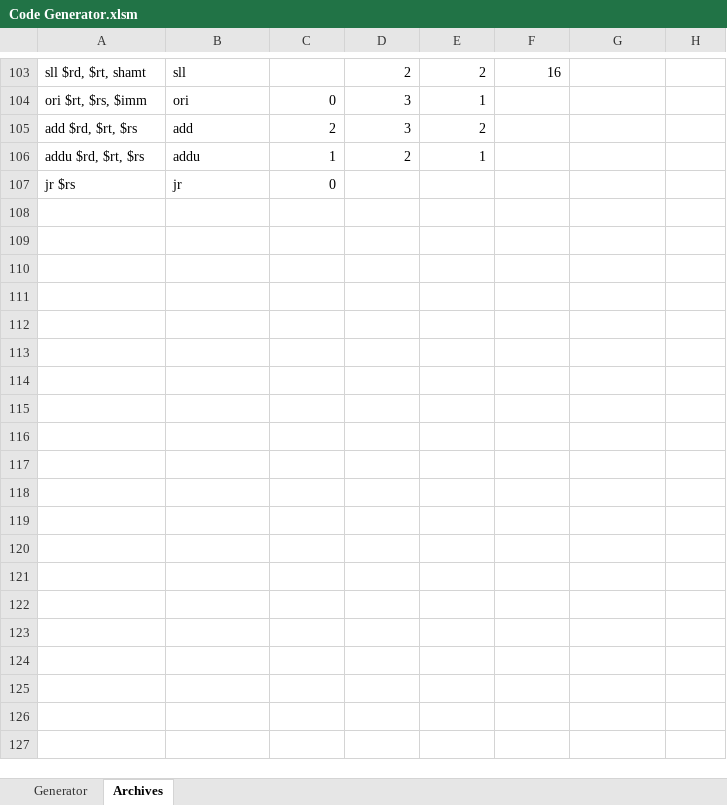
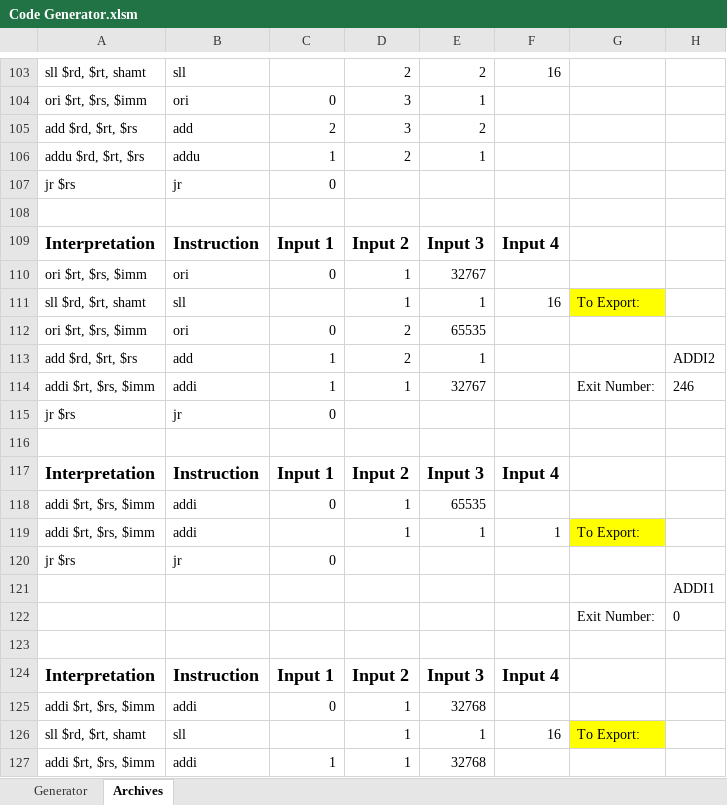
Before and after one commit to marcus-neo/mjnwlc, an Excel workbook: Code Generator.xlsm, sheet Archives, drawn as a sheet; only a part is shown, gaps mark what is left out; values as stored, in another font and other column widths than the file's, no borders; the diff covers the shown part only; the diff names each change by its address in the sheet, - before the commit and + after, or states it on an @@ line.

```diff
--- a/Code Generator.xlsm (sheet Archives)
+++ b/Code Generator.xlsm (sheet Archives)
+row 108: (empty)
+row 109: Interpretation | Instruction | Input 1 | Input 2 | Input 3 | Input 4
+row 110: ori $rt, $rs, $imm | ori | 0 | 1 | 32767
+row 111: sll $rd, $rt, shamt | sll |  | 1 | 1 | 16 | To Export:
+row 112: ori $rt, $rs, $imm | ori | 0 | 2 | 65535
+row 113: add $rd, $rt, $rs | add | 1 | 2 | 1 |  |  | ADDI2
+row 114: addi $rt, $rs, $imm | addi | 1 | 1 | 32767 |  | Exit Number: | 246
+row 115: jr $rs | jr | 0
+row 116: (empty)
+row 117: Interpretation | Instruction | Input 1 | Input 2 | Input 3 | Input 4
+row 118: addi $rt, $rs, $imm | addi | 0 | 1 | 65535
+row 119: addi $rt, $rs, $imm | addi |  | 1 | 1 | 1 | To Export:
+row 120: jr $rs | jr | 0
+row 121:  |  |  |  |  |  |  | ADDI1
+row 122:  |  |  |  |  |  | Exit Number: | 0
+row 123: (empty)
+row 124: Interpretation | Instruction | Input 1 | Input 2 | Input 3 | Input 4
+row 125: addi $rt, $rs, $imm | addi | 0 | 1 | 32768
+row 126: sll $rd, $rt, shamt | sll |  | 1 | 1 | 16 | To Export:
+row 127: addi $rt, $rs, $imm | addi | 1 | 1 | 32768
```
Also changed, not shown: 57 added rows elsewhere in this sheet, sheet Generator, Function Progress Checker.xlsx, 47 other files.
